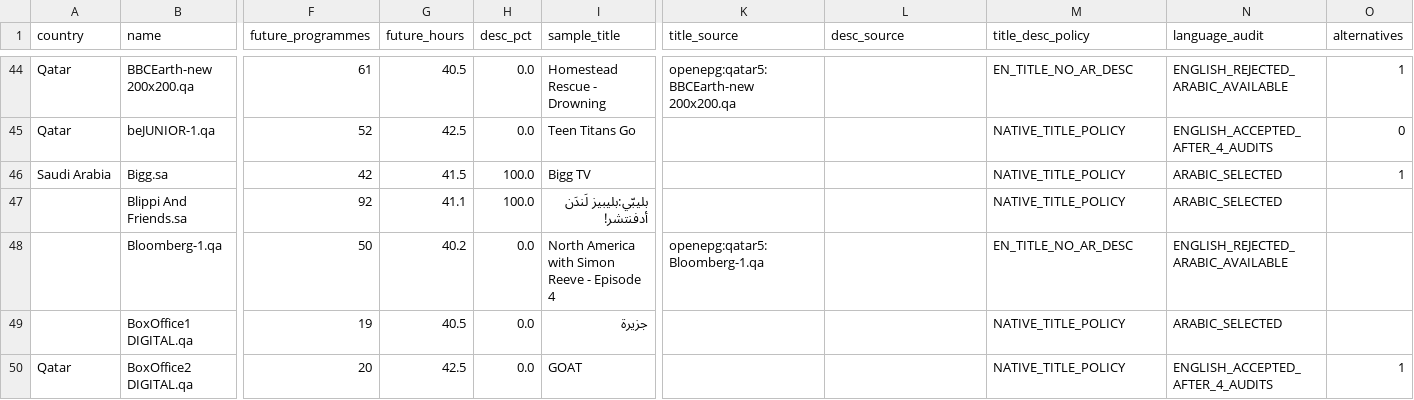
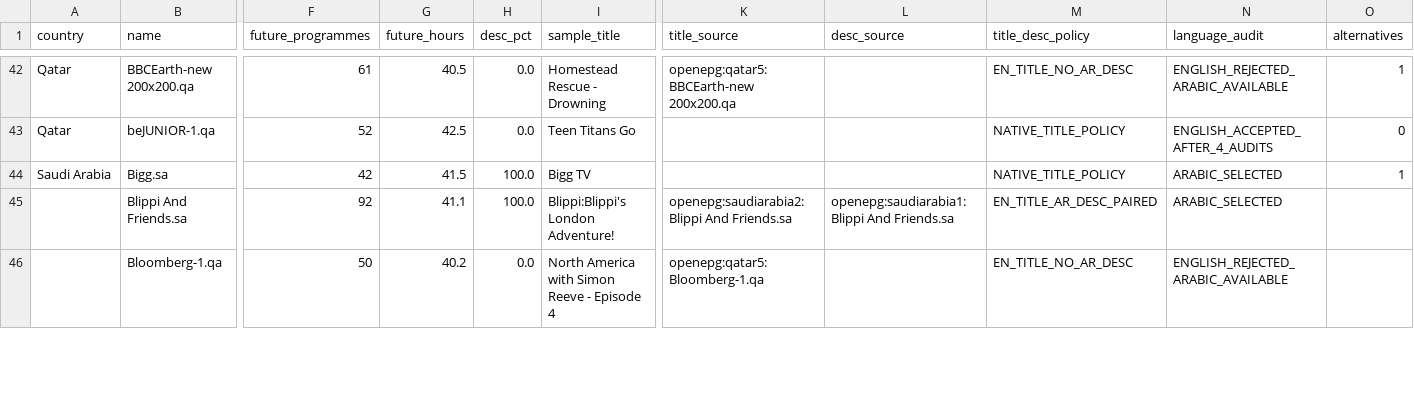
Before and after one commit to wacayoub/EPG-Scrapers, a CSV file: reports/new-arab-epg-ids.csv, drawn as a sheet; only a part is shown, gaps mark what is left out; removed rows and columns are numbered as before the commit, all else as after; rows hold the shown columns only; the diff covers the shown part only; the diff names each change by its address in the sheet, - before the commit and + after, or states it on an @@ line.

```diff
--- a/reports/new-arab-epg-ids.csv
+++ b/reports/new-arab-epg-ids.csv
-I45 (sample_title): بليبّي:بليبيز لَندَن أدفنتشر!
+I45 (sample_title): Blippi:Blippi's London Adventure!
-K45 (title_source): (empty)
+K45 (title_source): openepg:saudiarabia2:Blippi And Friends.sa
-L45 (desc_source): (empty)
+L45 (desc_source): openepg:saudiarabia1:Blippi And Friends.sa
-M45 (title_desc_policy): NATIVE_TITLE_POLICY
+M45 (title_desc_policy): EN_TITLE_AR_DESC_PAIRED
-row 49:  | BoxOffice1 DIGITAL.qa | 19 | 40.5 | 0.0 | جزيرة |  |  | NATIVE_TITLE_POLICY | ARABIC_SELECTED
-row 50: Qatar | BoxOffice2 DIGITAL.qa | 20 | 42.5 | 0.0 | GOAT |  |  | NATIVE_TITLE_POLICY | ENGLISH_ACCEPTED_AFTER_4_AUDITS | 1
```
Also changed, not shown: 10 removed rows and 32 edited cells elsewhere in this file, reports/arab-fallback-language-audit.csv, 4 other files.
